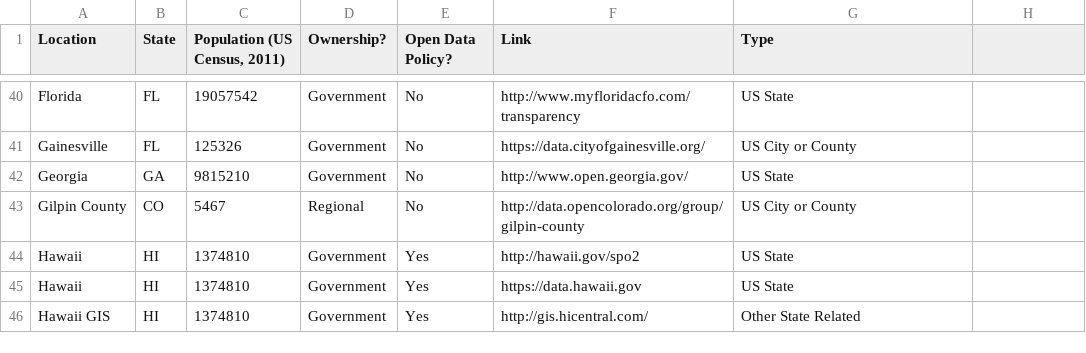
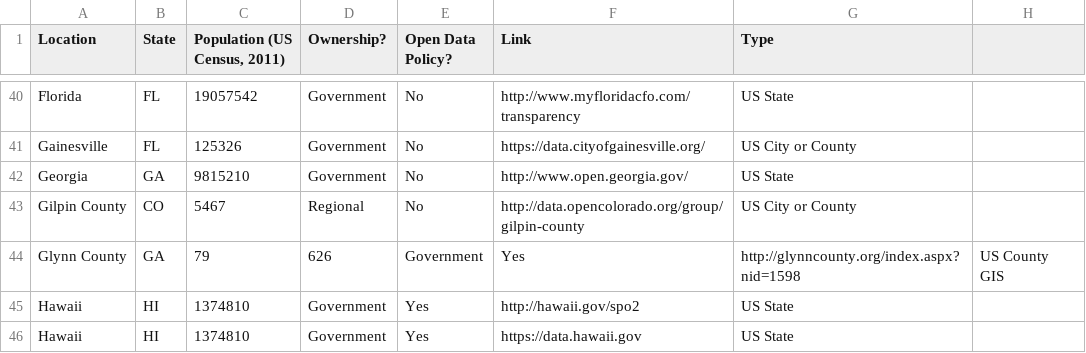
Before and after one commit to sunlightpolicy/opendata, a CSV file: USlocalopendataportals.csv, drawn as a sheet; only a part is shown, gaps mark what is left out; the shorter side is filled out with more unchanged rows; the diff names each change by its address in the sheet, - before the commit and + after, or states it on an @@ line.

Commit message:
Glynn County, GA GIS datasets info

```diff
--- a/USlocalopendataportals.csv
+++ b/USlocalopendataportals.csv
+row 44: Glynn County | GA | 79 | 626 | Government | Yes | http://glynncounty.org/index.aspx?nid=1598 | US County GIS
```
